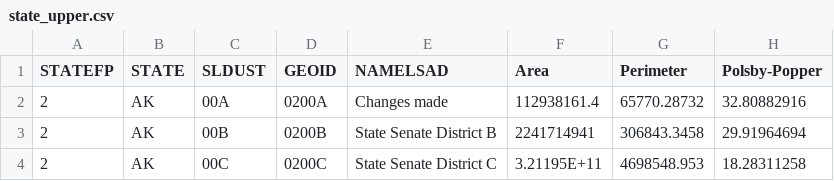
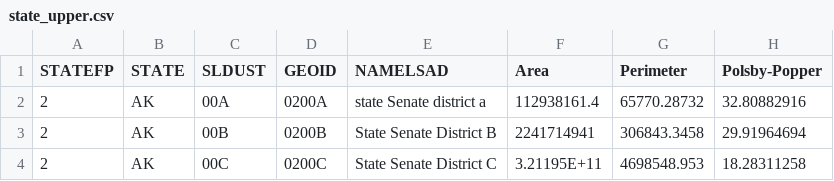
Before and after one commit to dmcglone/github-workshop, a CSV file: state_upper.csv, drawn as a sheet; only a part is shown; the diff names each change by its address in the sheet, - before the commit and + after, or states it on an @@ line.

Commit message:
Fixed district name

```diff
--- a/state_upper.csv
+++ b/state_upper.csv
-E2 (NAMELSAD): Changes made
+E2 (NAMELSAD): state Senate district a
```
